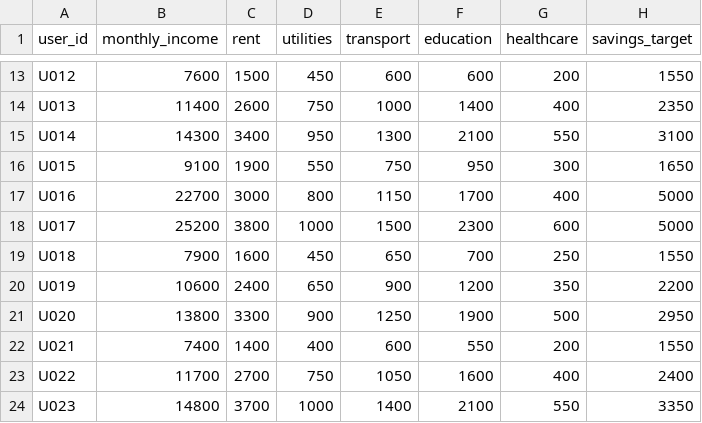
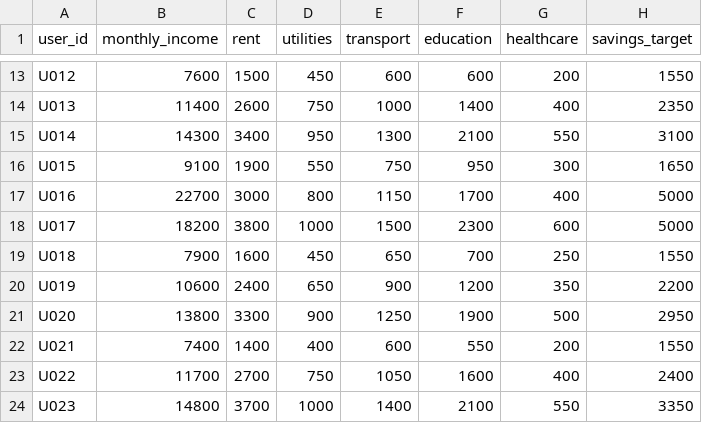
Before and after one commit to aliakarma/FinNutriAgent, a CSV file: data/financial/financial_data.csv, drawn as a sheet; only a part is shown, gaps mark what is left out.

Commit message:
Update financial_data.csv

```diff
--- a/data/financial/financial_data.csv
+++ b/data/financial/financial_data.csv
@@ -17,3 +17,3 @@ U015,9100,1900,550,750,950,300,1650
 U016,22700,3000,800,1150,1700,400,5000
-U017,25200,3800,1000,1500,2300,600,5000
+U017,18200,3800,1000,1500,2300,600,5000
 U018,7900,1600,450,650,700,250,1550
```
